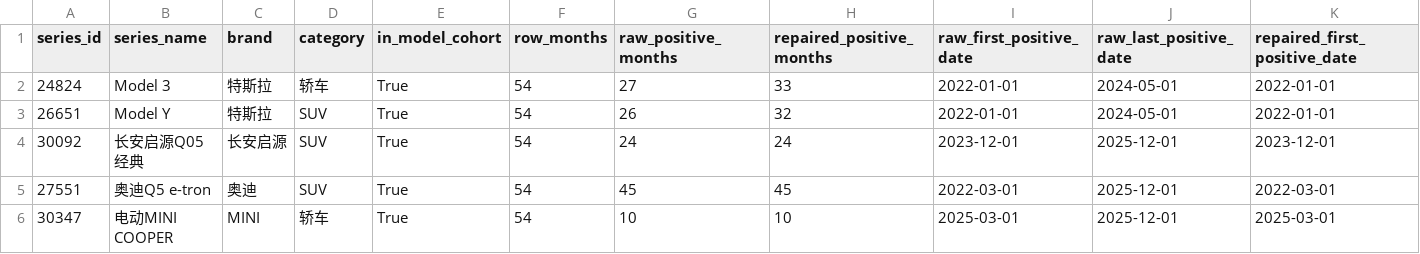
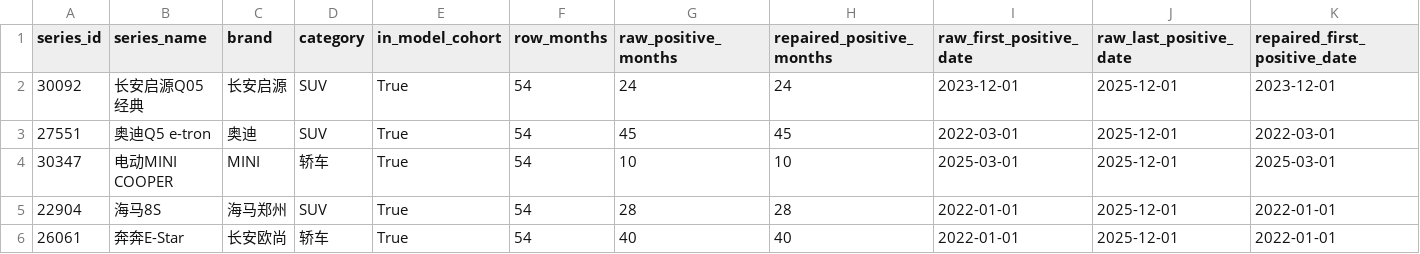
Before and after one commit to Yemyu/china-auto-market-analysis, a CSV file: data/processed/data_quality/sales_manual_verification_queue.csv, drawn as a sheet; only a part is shown; the shorter side is filled out with more unchanged rows; rows hold the shown columns only; the diff names each change by its address in the sheet, - before the commit and + after, or states it on an @@ line.

Commit message:
Complete verified Tesla sales history

```diff
--- a/data/processed/data_quality/sales_manual_verification_queue.csv
+++ b/data/processed/data_quality/sales_manual_verification_queue.csv
-row 2: 24824 | Model 3 | 特斯拉 | 轿车 | True | 54 | 27 | 33 | 2022-01-01 | 2024-05-01 | 2022-01-01
-row 3: 26651 | Model Y | 特斯拉 | SUV | True | 54 | 26 | 32 | 2022-01-01 | 2024-05-01 | 2022-01-01
```
Also changed, not shown: data/processed/data_quality/sales_cutoff_cluster_audit.csv, data/processed/data_quality/sales_series_risk_audit.csv, 13 other files.
